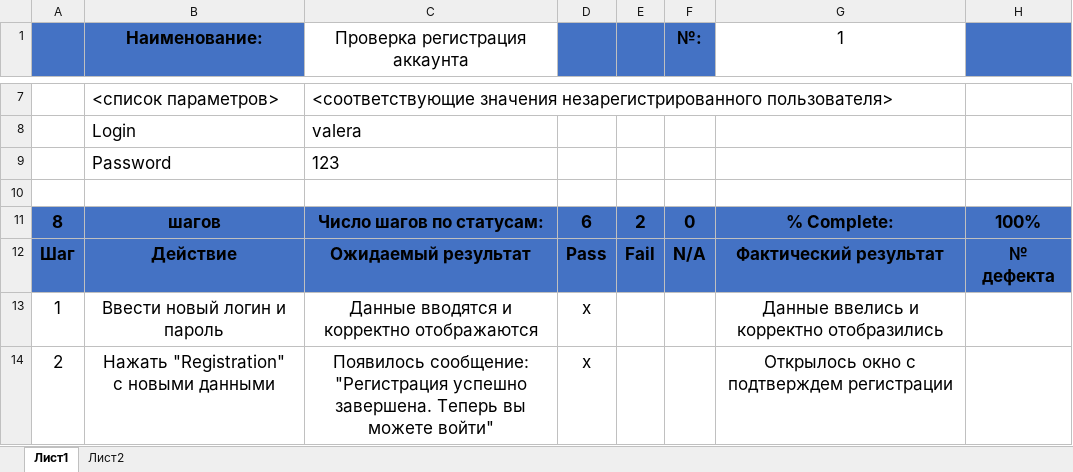
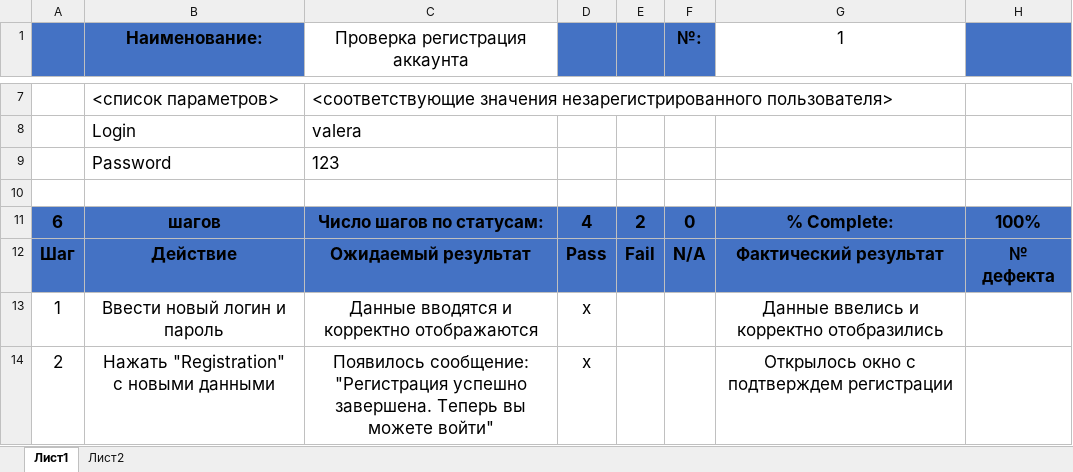
Before and after one commit to EgorPiva/Distance-between-graph-vertices, an Excel workbook: TestCaseПивень.xlsx, sheet Лист1, drawn as a sheet; only a part is shown, gaps mark what is left out; values as stored, in another font and other column widths than the file's, no borders; the diff names each change by its address in the sheet, - before the commit and + after, or states it on an @@ line.

```diff
--- a/TestCaseПивень.xlsx (sheet Лист1)
+++ b/TestCaseПивень.xlsx (sheet Лист1)
-A11: 8
+A11: 6
-D11: 6
+D11: 4
```
Also changed, not shown: sheet Лист2.
